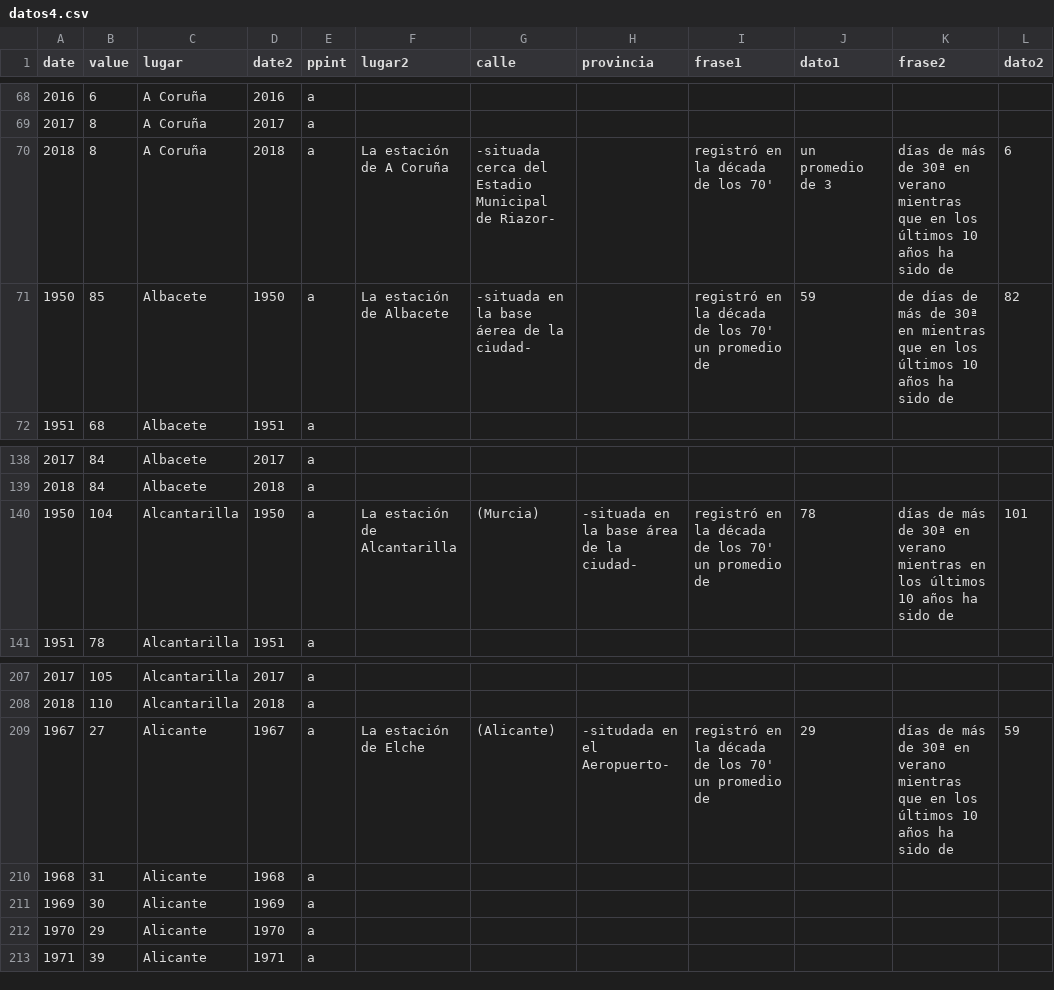
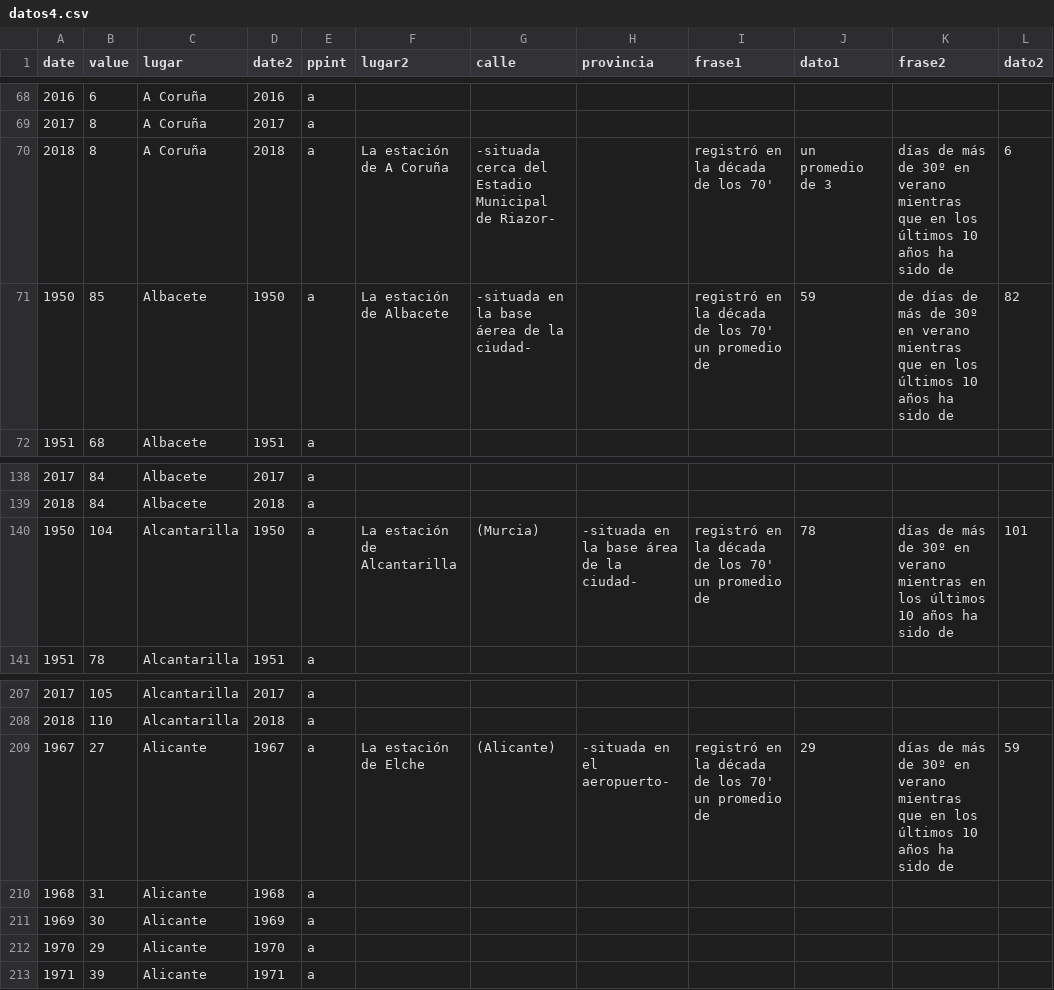
Before and after one commit to VangData/prova, a CSV file: datos4.csv, drawn as a sheet; only a part is shown, gaps mark what is left out.

Commit message:
Update datos4.csv

```diff
--- a/datos4.csv
+++ b/datos4.csv
@@ -69,4 +69,4 @@ date,value,lugar,date2,ppint,lugar2,calle,provincia,frase1,dato1,frase2,dato2
 2017,8,A Coruña,2017,a, , , , , , ,
-2018,8,A Coruña,2018,a,La estación de A Coruña, -situada cerca del Estadio Municipal de Riazor-,, registró en la década de los 70', un promedio de 3 ,días de más de 30ª en verano mientras que en los últimos 10 años ha sido de ,6
-1950,85,Albacete,1950,a,La estación de Albacete,-situada en la base áerea de la ciudad-,, registró en la década de los 70' un promedio de, 59, de días de más de 30ª en mientras que en los últimos 10 años ha sido de ,82
+2018,8,A Coruña,2018,a,La estación de A Coruña, -situada cerca del Estadio Municipal de Riazor-,, registró en la década de los 70', un promedio de 3 ,días de más de 30º en verano mientras que en los últimos 10 años ha sido de ,6
+1950,85,Albacete,1950,a,La estación de Albacete, -situada en la base áerea de la ciudad-,, registró en la década de los 70' un promedio de, 59, de días de más de 30º en verano mientras que en los últimos 10 años ha sido de ,82
 1951,68,Albacete,1951,a, , , , , , ,
@@ -139,3 +139,3 @@ date,value,lugar,date2,ppint,lugar2,calle,provincia,frase1,dato1,frase2,dato2
 2018,84,Albacete,2018,a, , , , , , ,
-1950,104,Alcantarilla,1950,a,La estación de Alcantarilla ,(Murcia), -situada en la base área de la ciudad-, registró en la década de los 70' un promedio de, 78, días de más de 30ª en verano mientras en los últimos 10 años ha sido de, 101
+1950,104,Alcantarilla,1950,a,La estación de Alcantarilla ,(Murcia), -situada en la base área de la ciudad- , registró en la década de los 70' un promedio de, 78, días de más de 30º en verano mientras en los últimos 10 años ha sido de, 101
 1951,78,Alcantarilla,1951,a, , , , , , ,
@@ -208,3 +208,3 @@ date,value,lugar,date2,ppint,lugar2,calle,provincia,frase1,dato1,frase2,dato2
 2018,110,Alcantarilla,2018,a, , , , , , ,
-1967,27,Alicante,1967,a, La estación de Elche,(Alicante), -situdada en el Aeropuerto- , registró en la década de los 70' un promedio de, 29, días de más de 30ª en verano mientras que en los últimos 10 años ha sido de, 59
+1967,27,Alicante,1967,a, La estación de Elche,(Alicante), -situada en el aeropuerto- , registró en la década de los 70' un promedio de, 29, días de más de 30º en verano mientras que en los últimos 10 años ha sido de, 59
 1968,31,Alicante,1968,a, , , , , , ,
```
